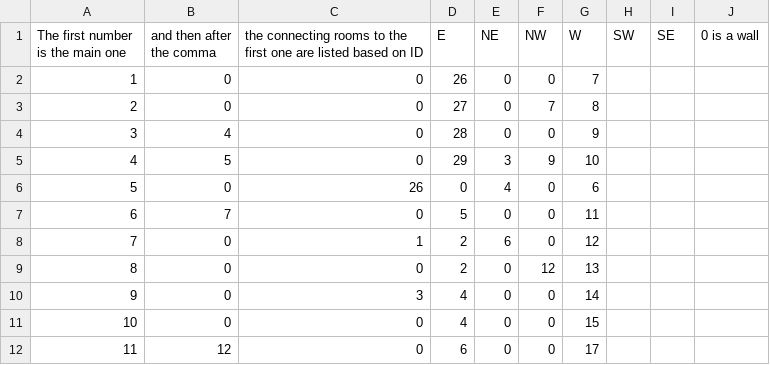
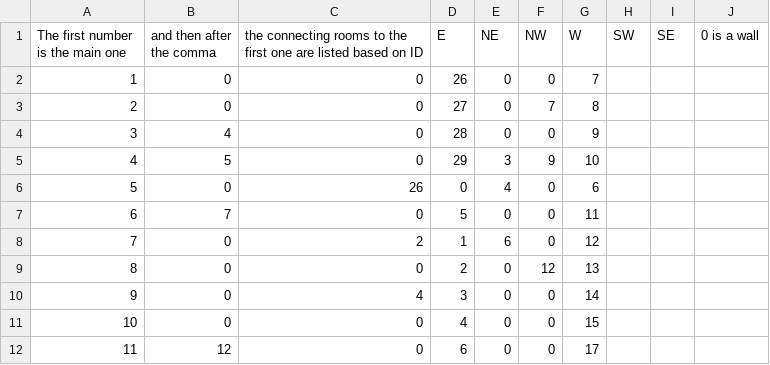
Before and after one commit to NeelBalani/Wampus_Vibhus_2, a CSV file: wampus/wampus/src/main/resources/edu/bothell/wampus/maps/MapGraph.csv, drawn as a sheet; only a part is shown.

```diff
--- a/wampus/wampus/src/main/resources/edu/bothell/wampus/maps/MapGraph.csv
+++ b/wampus/wampus/src/main/resources/edu/bothell/wampus/maps/MapGraph.csv
@@ -7,5 +7,5 @@ The first number is the main one, and then after the comma, the connecting rooms
 6  ,  7 , 0 , 5 , 0 , 0 , 11 ,
-7  ,  0 , 1 , 2 , 6 , 0 , 12 ,
+7  ,  0 , 2 , 1 , 6 , 0 , 12 ,
 8  ,  0 , 0 , 2 , 0 , 12 , 13 ,
-9   , 0 , 3 , 4 , 0 , 0 , 14 ,
+9   , 0 , 4 , 3 , 0 , 0 , 14 ,
 10  , 0 , 0 , 4 , 0 , 0 , 15 ,
```
Also changed, not shown: 30 other files.
